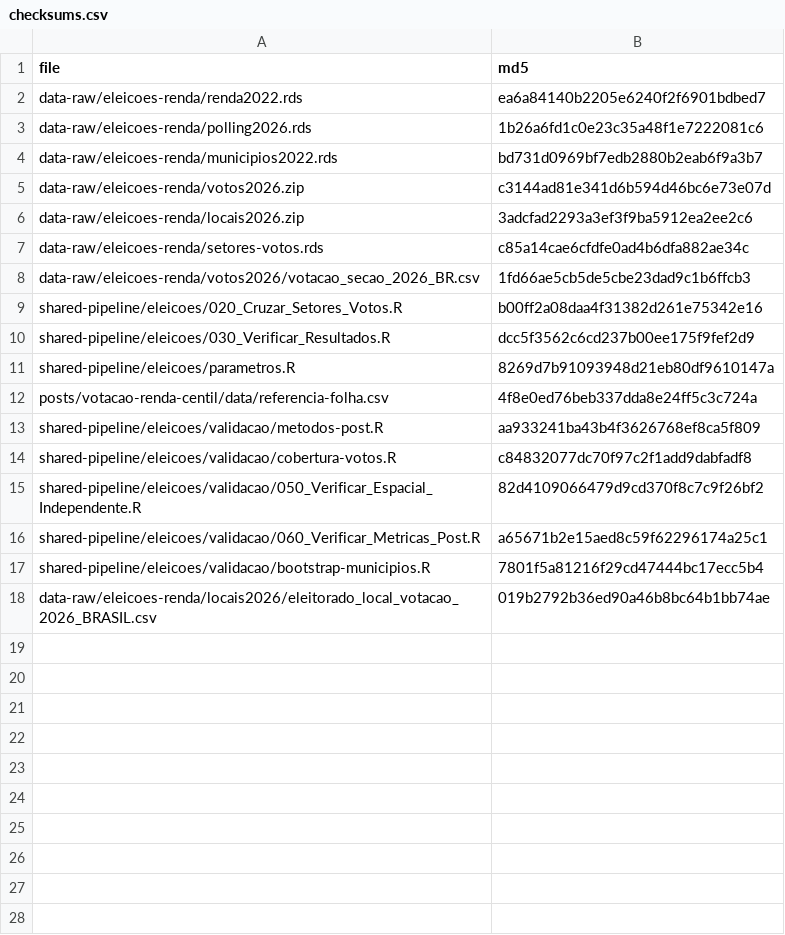
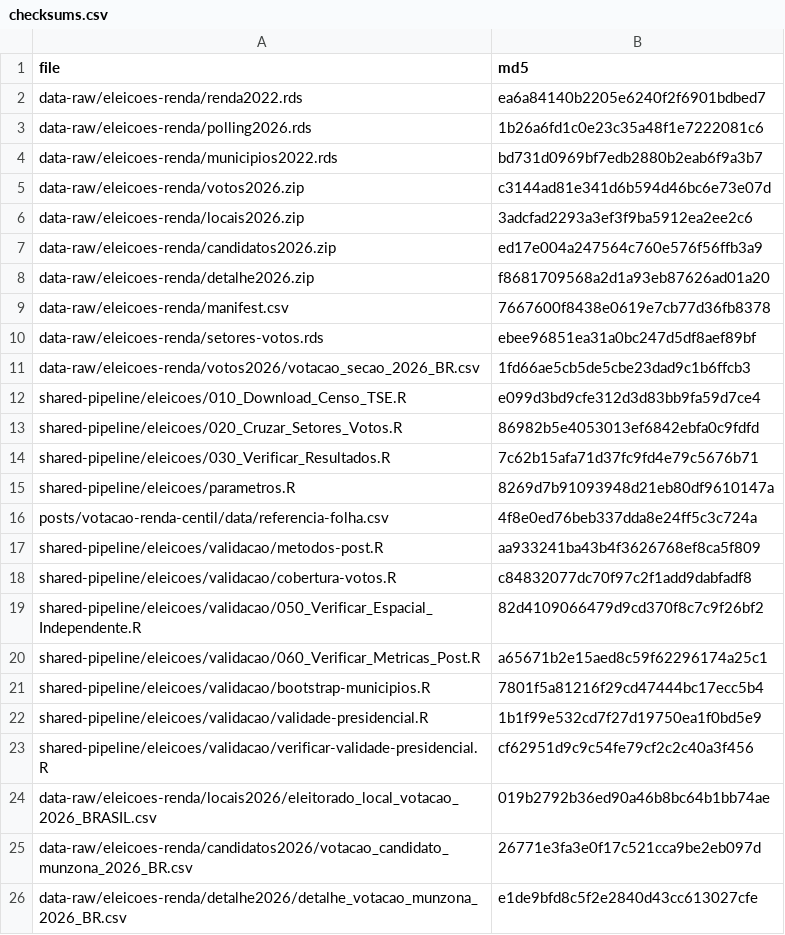
Before and after one commit to mancano-tales/open-data-analysis, a CSV file: posts/votacao-renda-centil/data/checksums.csv, drawn as a sheet.

```diff
--- a/posts/votacao-renda-centil/data/checksums.csv
+++ b/posts/votacao-renda-centil/data/checksums.csv
@@ -6,6 +6,10 @@
 "data-raw/eleicoes-renda/locais2026.zip","3adcfad2293a3ef3f9ba5912ea2ee2c6"
-"data-raw/eleicoes-renda/setores-votos.rds","c85a14cae6cfdfe0ad4b6dfa882ae34c"
+"data-raw/eleicoes-renda/candidatos2026.zip","ed17e004a247564c760e576f56ffb3a9"
+"data-raw/eleicoes-renda/detalhe2026.zip","f8681709568a2d1a93eb87626ad01a20"
+"data-raw/eleicoes-renda/manifest.csv","7667600f8438e0619e7cb77d36fb8378"
+"data-raw/eleicoes-renda/setores-votos.rds","ebee96851ea31a0bc247d5df8aef89bf"
 "data-raw/eleicoes-renda/votos2026/votacao_secao_2026_BR.csv","1fd66ae5cb5de5cbe23dad9c1b6ffcb3"
-"shared-pipeline/eleicoes/020_Cruzar_Setores_Votos.R","b00ff2a08daa4f31382d261e75342e16"
-"shared-pipeline/eleicoes/030_Verificar_Resultados.R","dcc5f3562c6cd237b00ee175f9fef2d9"
+"shared-pipeline/eleicoes/010_Download_Censo_TSE.R","e099d3bd9cfe312d3d83bb9fa59d7ce4"
+"shared-pipeline/eleicoes/020_Cruzar_Setores_Votos.R","86982b5e4053013ef6842ebfa0c9fdfd"
+"shared-pipeline/eleicoes/030_Verificar_Resultados.R","7c62b15afa71d37fc9fd4e79c5676b71"
 "shared-pipeline/eleicoes/parametros.R","8269d7b91093948d21eb80df9610147a"
@@ -17,2 +21,6 @@
 "shared-pipeline/eleicoes/validacao/bootstrap-municipios.R","7801f5a81216f29cd47444bc17ecc5b4"
+"shared-pipeline/eleicoes/validacao/validade-presidencial.R","1b1f99e532cd7f27d19750ea1f0bd5e9"
+"shared-pipeline/eleicoes/validacao/verificar-validade-presidencial.R","cf62951d9c9c54fe79cf2c2c40a3f456"
 "data-raw/eleicoes-renda/locais2026/eleitorado_local_votacao_2026_BRASIL.csv","019b2792b36ed90a46b8bc64b1bb74ae"
+"data-raw/eleicoes-renda/candidatos2026/votacao_candidato_munzona_2026_BR.csv","26771e3fa3e0f17c521cca9be2eb097d"
+"data-raw/eleicoes-renda/detalhe2026/detalhe_votacao_munzona_2026_BR.csv","e1de9bfd8c5f2e2840d43cc613027cfe"
```
Also changed, not shown: posts/votacao-renda-centil/data/bootstrap-municipios.csv, posts/votacao-renda-centil/data/centis-originais-comparacao.csv, 29 other files.
